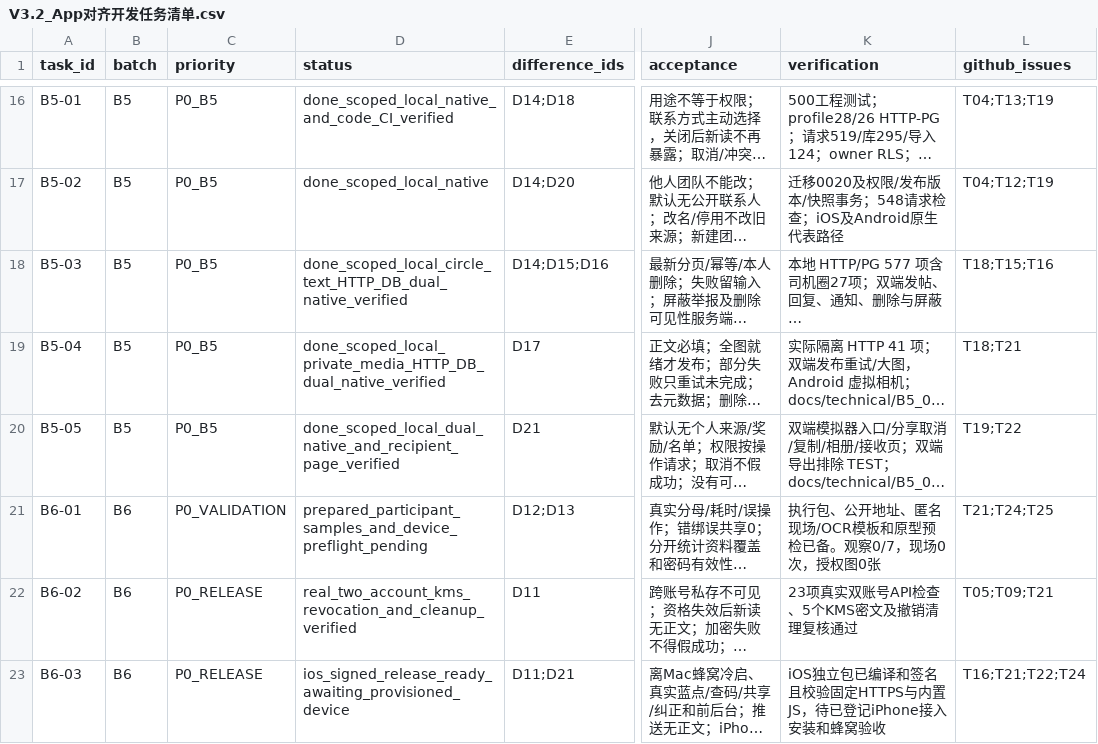
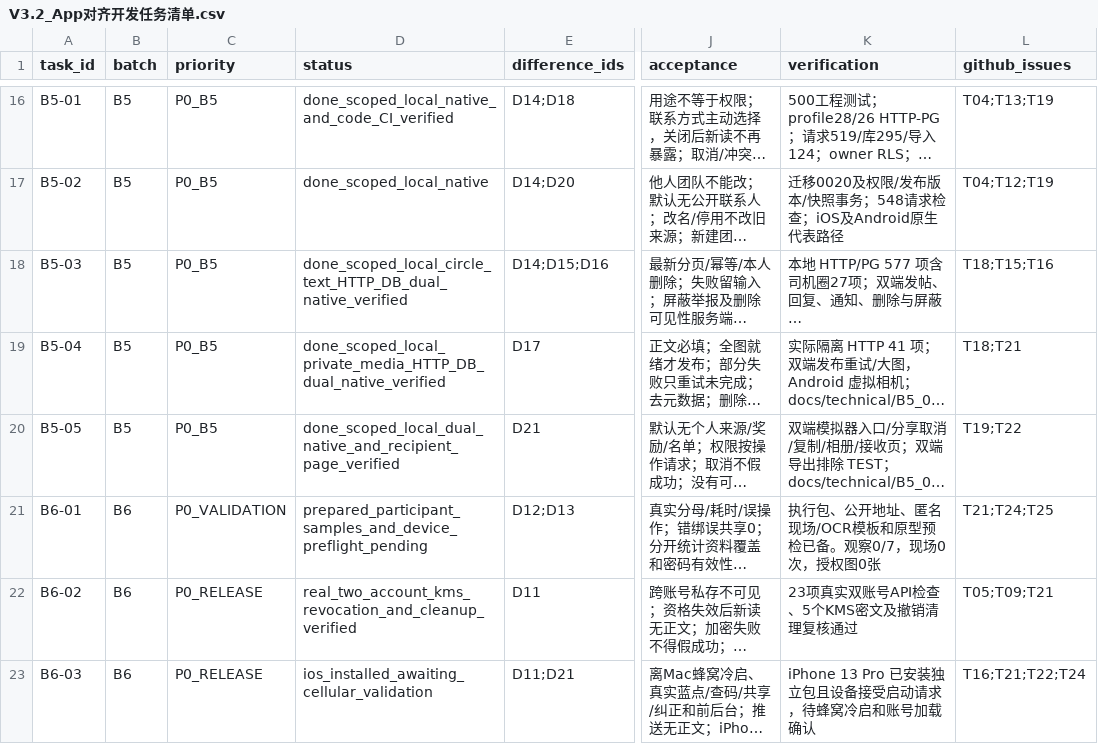
Before and after one commit to olly888/abasong, a CSV file: docs/technical/V3.2_App对齐开发任务清单.csv, drawn as a sheet; only a part is shown, gaps mark what is left out; long unchanged cells end in …; the diff names each change by its address in the sheet, - before the commit and + after, or states it on an @@ line.

Commit message:
Record independent iPhone pilot installation

```diff
--- a/docs/technical/V3.2_App对齐开发任务清单.csv
+++ b/docs/technical/V3.2_App对齐开发任务清单.csv
-D23 (status): ios_signed_release_ready_awaiting_provisioned_device
+D23 (status): ios_installed_awaiting_cellular_validation
-K23 (verification): iOS独立包已编译和签名且校验固定HTTPS与内置JS，待已登记iPhone接入安装和蜂窝验收
+K23 (verification): iPhone 13 Pro 已安装独立包且设备接受启动请求，待蜂窝冷启和账号加载确认
```
Also changed, not shown: 3 other files.
